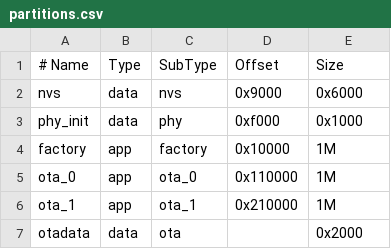
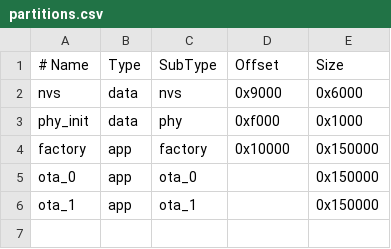
Before and after one commit to mjmokhtar/esp32c6-ota-weather, a CSV file: partitions.csv, drawn as a sheet.

Commit message:
Add weather client with web UI integration
- Fetch weather from Open-Meteo API (Jakarta)
- Display temperature and humidity
- 1 hour fetch interval with LED indicator
- HTTPS with certificate bundle
- Update partition table for larger firmware
- Add weather card to web interface

```diff
--- a/partitions.csv
+++ b/partitions.csv
@@ -3,5 +3,4 @@ nvs,      data, nvs,     0x9000,  0x6000,
 phy_init, data, phy,     0xf000,  0x1000,
-factory,  app,  factory, 0x10000, 1M,
-ota_0,    app,  ota_0,   0x110000,1M,
-ota_1,    app,  ota_1,   0x210000,1M,
-otadata,  data, ota,     ,        0x2000
+factory,  app,  factory, 0x10000, 0x150000,
+ota_0,    app,  ota_0,   ,        0x150000,
+ota_1,    app,  ota_1,   ,        0x150000,
```
Also changed, not shown: 8 other files.
